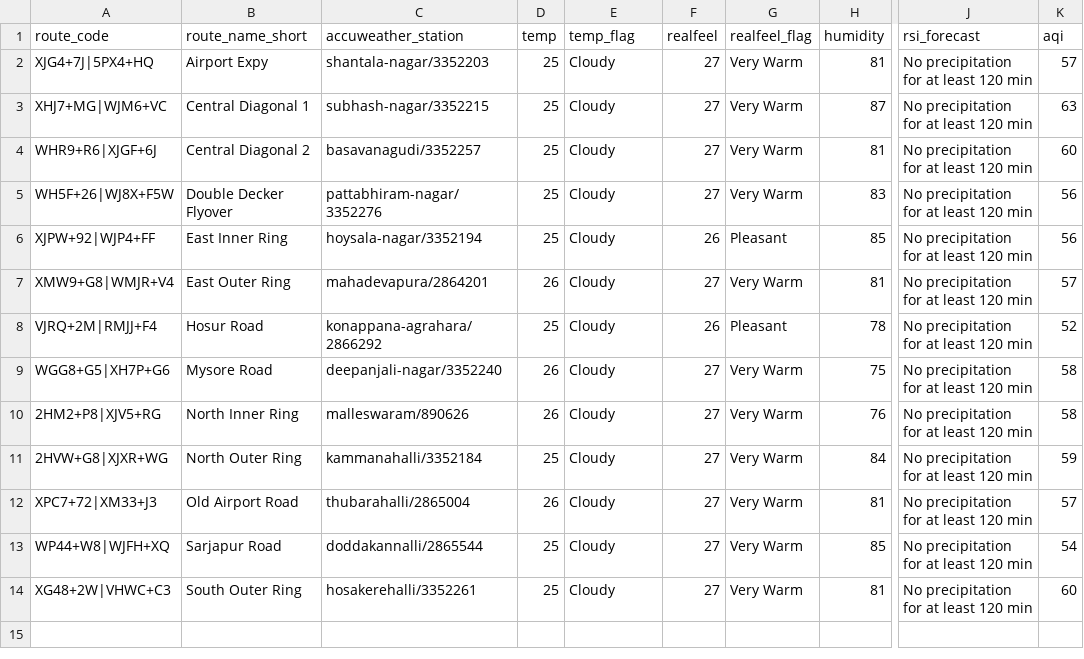
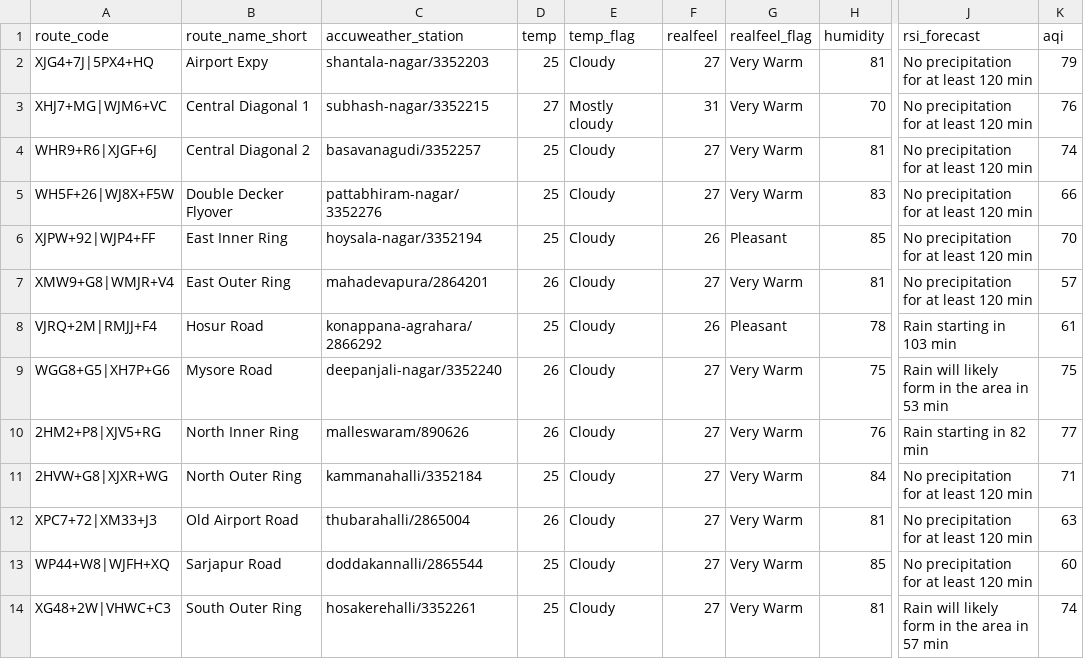
Before and after one commit to thecont1/blr-traffic-monitor, a CSV file: data/csv-weather-snapshot.csv, drawn as a sheet; only a part is shown, gaps mark what is left out; the diff names each change by its address in the sheet, - before the commit and + after, or states it on an @@ line.

```diff
--- a/data/csv-weather-snapshot.csv
+++ b/data/csv-weather-snapshot.csv
-K2 (aqi): 57
+K2 (aqi): 79
-D3 (temp): 25
+D3 (temp): 27
-E3 (temp_flag): Cloudy
+E3 (temp_flag): Mostly cloudy
-F3 (realfeel): 27
+F3 (realfeel): 31
-H3 (humidity): 87
+H3 (humidity): 70
-K3 (aqi): 63
+K3 (aqi): 76
-K4 (aqi): 60
+K4 (aqi): 74
-K5 (aqi): 56
+K5 (aqi): 66
-K6 (aqi): 56
+K6 (aqi): 70
-J8 (rsi_forecast): No precipitation for at least 120 min
+J8 (rsi_forecast): Rain starting in 103 min
-K8 (aqi): 52
+K8 (aqi): 61
-J9 (rsi_forecast): No precipitation for at least 120 min
+J9 (rsi_forecast): Rain will likely form in the area in 53 min
-K9 (aqi): 58
+K9 (aqi): 75
-J10 (rsi_forecast): No precipitation for at least 120 min
+J10 (rsi_forecast): Rain starting in 82 min
-K10 (aqi): 58
+K10 (aqi): 77
-K11 (aqi): 59
+K11 (aqi): 71
-K12 (aqi): 57
+K12 (aqi): 63
-K13 (aqi): 54
+K13 (aqi): 60
-J14 (rsi_forecast): No precipitation for at least 120 min
+J14 (rsi_forecast): Rain will likely form in the area in 57 min
-K14 (aqi): 60
+K14 (aqi): 74
```
Also changed, not shown: 1 other file.
